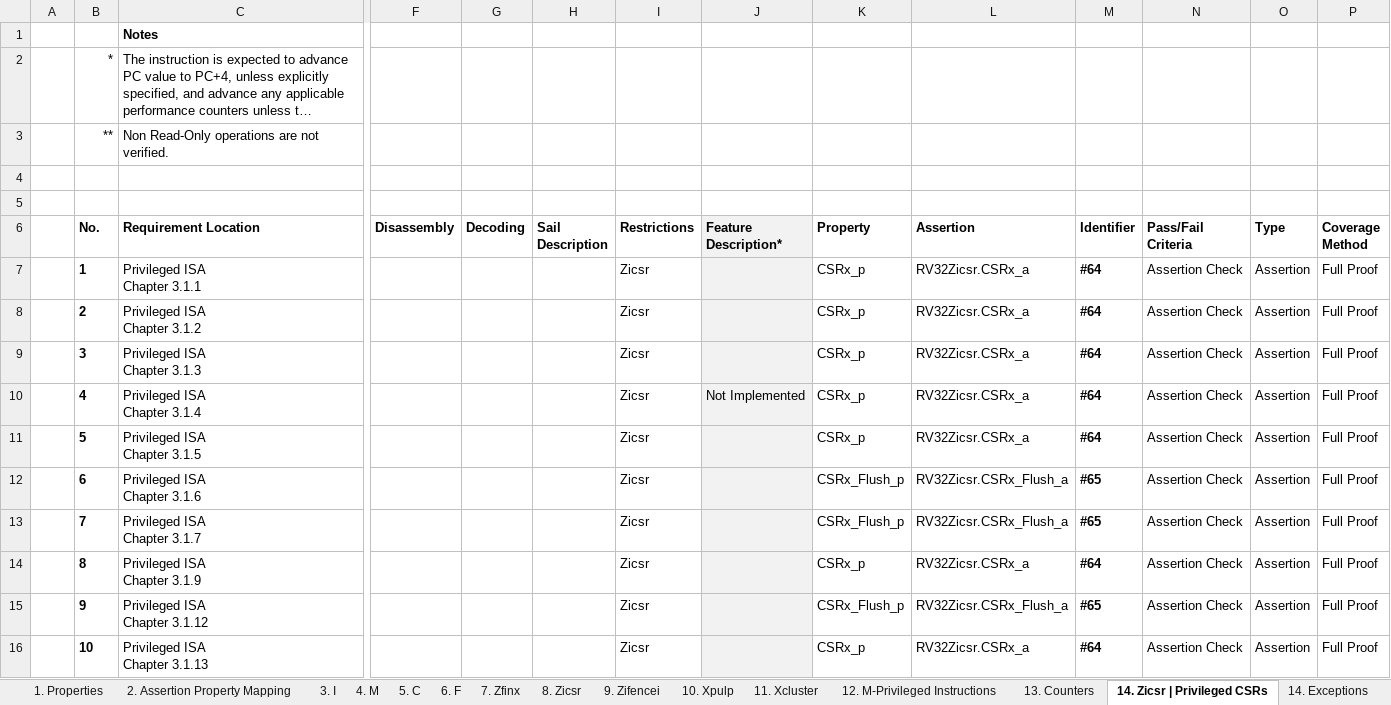
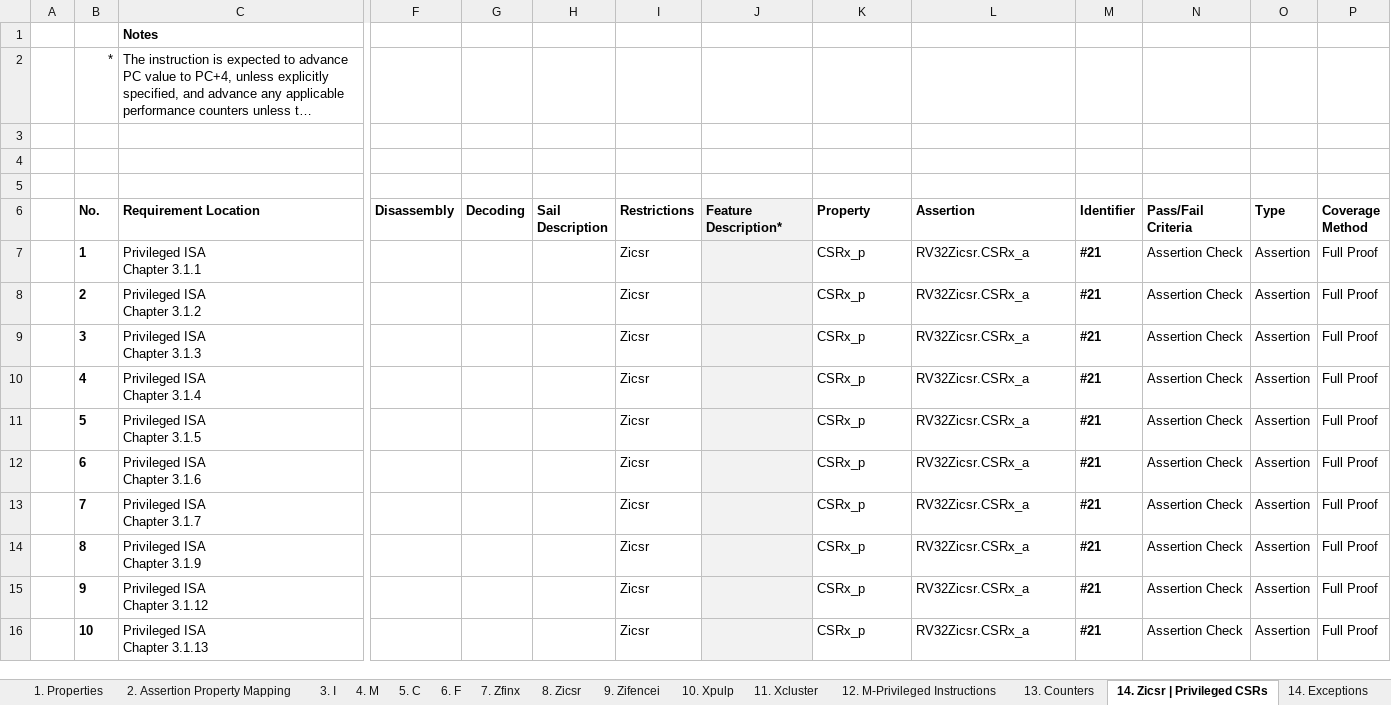
Before and after one commit to openhwgroup/core-v-verif, an Excel workbook: cv32e40p/docs/VerifPlans/RISC-V_ISA_Formal/CV32E40Pv2_Formal_VerificationPlans.xlsx, sheet 14. Zicsr | Privileged CSRs, drawn as a sheet; only a part is shown, gaps mark what is left out; long unchanged cells end in …; values as stored, in another font and other column widths than the file's, no borders; rows hold the shown columns only; the diff covers the shown part only; the diff names each change by its address in the sheet, - before the commit and + after, or states it on an @@ line.

Commit message:
Up-to-date version of CV32E40Pv2 RISC-V ISA Formal Verif plan.
Signed-off-by: Pascal Gouedo <pascal.gouedo@dolphin.fr>

```diff
--- a/cv32e40p/docs/VerifPlans/RISC-V_ISA_Formal/CV32E40Pv2_Formal_VerificationPlans.xlsx (sheet 14. Zicsr | Privileged CSRs)
+++ b/cv32e40p/docs/VerifPlans/RISC-V_ISA_Formal/CV32E40Pv2_Formal_VerificationPlans.xlsx (sheet 14. Zicsr | Privileged CSRs)
-row 3:  | ** | Non Read-Only operations are not verified.
+row 3: (empty)
-M7:M11 (Identifier): #64
+M7:M11 (Identifier): #21
-J10 (Feature Description*): Not Implemented
+J10 (Feature Description*): (empty)
-K12:K13 (Property): CSRx_Flush_p
+K12:K13 (Property): CSRx_p
-L12:L13 (Assertion): RV32Zicsr.CSRx_Flush_a
+L12:L13 (Assertion): RV32Zicsr.CSRx_a
-M12:M13 (Identifier): #65
+M12:M13 (Identifier): #21
-M14 (Identifier): #64
+M14 (Identifier): #21
-K15 (Property): CSRx_Flush_p
+K15 (Property): CSRx_p
-L15 (Assertion): RV32Zicsr.CSRx_Flush_a
+L15 (Assertion): RV32Zicsr.CSRx_a
-M15 (Identifier): #65
+M15 (Identifier): #21
-M16 (Identifier): #64
+M16 (Identifier): #21
```
Also changed, not shown: 1 added row and 45 edited cells elsewhere in this sheet, sheet 2. Assertion Property Mapping, sheet 10. Xpulp, sheet 1. Properties, sheet 5. C, sheet 3. I, sheet 4. M, 9 more sheets.
